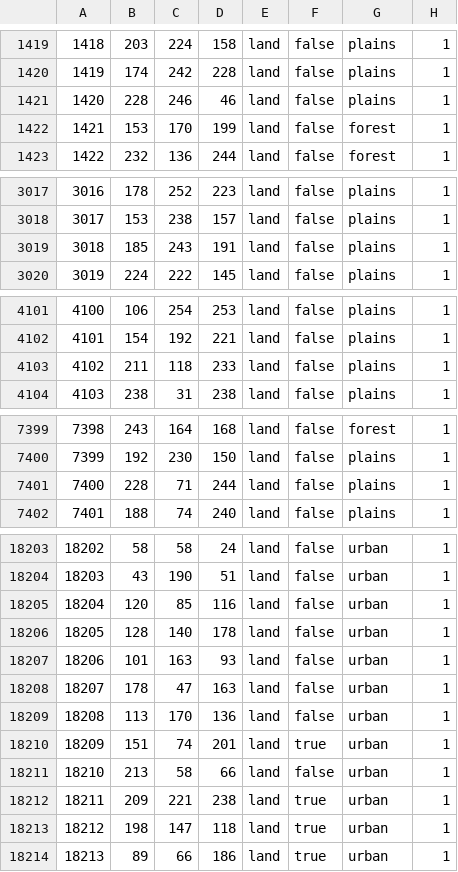
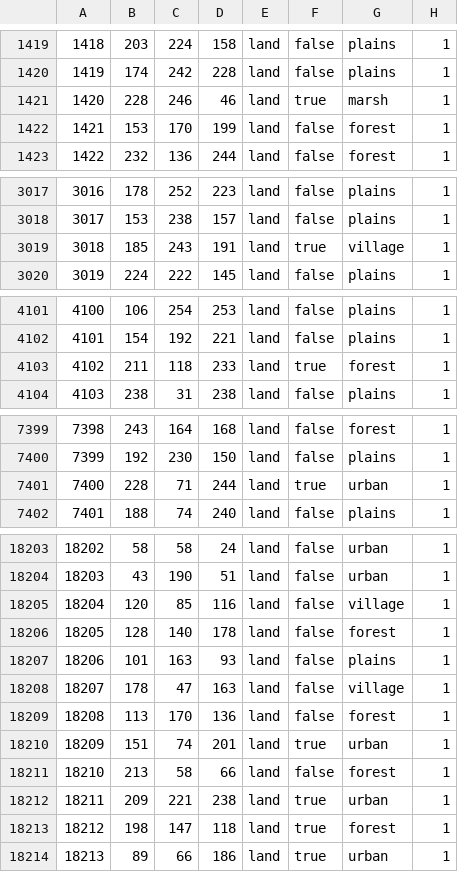
Before and after one commit to East-Showdown/East-Showdown, a CSV file: map/definition.csv, drawn as a sheet; only a part is shown, gaps mark what is left out; the diff covers the shown part only.

```diff
--- a/map/definition.csv
+++ b/map/definition.csv
@@ -1420,3 +1420,3 @@
 1419;174;242;228;land;false;plains;1
-1420;228;246;46;land;false;plains;1
+1420;228;246;46;land;true;marsh;1
 1421;153;170;199;land;false;forest;1
@@ -3018,3 +3018,3 @@
 3017;153;238;157;land;false;plains;1
-3018;185;243;191;land;false;plains;1
+3018;185;243;191;land;true;village;1
 3019;224;222;145;land;false;plains;1
@@ -4102,3 +4102,3 @@
 4101;154;192;221;land;false;plains;1
-4102;211;118;233;land;false;plains;1
+4102;211;118;233;land;true;forest;1
 4103;238;31;238;land;false;plains;1
@@ -7400,3 +7400,3 @@
 7399;192;230;150;land;false;plains;1
-7400;228;71;244;land;false;plains;1
+7400;228;71;244;land;true;urban;1
 7401;188;74;240;land;false;plains;1
@@ -18204,11 +18204,11 @@
 18203;43;190;51;land;false;urban;1
-18204;120;85;116;land;false;urban;1
-18205;128;140;178;land;false;urban;1
-18206;101;163;93;land;false;urban;1
-18207;178;47;163;land;false;urban;1
-18208;113;170;136;land;false;urban;1
+18204;120;85;116;land;false;village;1
+18205;128;140;178;land;false;forest;1
+18206;101;163;93;land;false;plains;1
+18207;178;47;163;land;false;village;1
+18208;113;170;136;land;false;forest;1
 18209;151;74;201;land;true;urban;1
-18210;213;58;66;land;false;urban;1
+18210;213;58;66;land;false;forest;1
 18211;209;221;238;land;true;urban;1
-18212;198;147;118;land;true;urban;1
+18212;198;147;118;land;true;forest;1
 18213;89;66;186;land;true;urban;1
```
Also changed, not shown: 35 edited cells elsewhere in this file, 2 other files.
